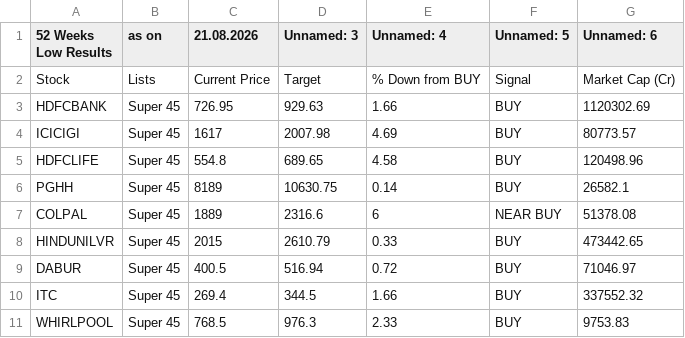
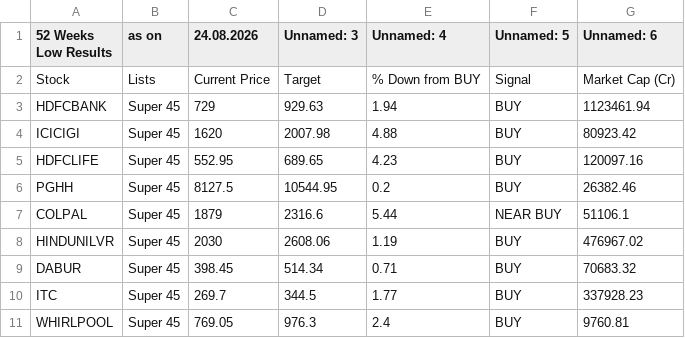
Before and after one commit to mojiburrahaman25/stock-output, a CSV file: 52 Weeks Low.csv, drawn as a sheet; only a part is shown; the diff covers the shown part only.

```diff
--- a/52 Weeks Low.csv
+++ b/52 Weeks Low.csv
@@ -1,11 +1,11 @@
-52 Weeks Low Results,as on,21.08.2026,Unnamed: 3,Unnamed: 4,Unnamed: 5,Unnamed: 6
+52 Weeks Low Results,as on,24.08.2026,Unnamed: 3,Unnamed: 4,Unnamed: 5,Unnamed: 6
 Stock,Lists,Current Price,Target,% Down from BUY,Signal,Market Cap (Cr)
-HDFCBANK,Super 45,726.95,929.63,1.66,BUY,1120302.69
-ICICIGI,Super 45,1617,2007.98,4.69,BUY,80773.57
-HDFCLIFE,Super 45,554.8,689.65,4.58,BUY,120498.96
-PGHH,Super 45,8189,10630.75,0.14,BUY,26582.1
-COLPAL,Super 45,1889,2316.6,6,NEAR BUY,51378.08
-HINDUNILVR,Super 45,2015,2610.79,0.33,BUY,473442.65
-DABUR,Super 45,400.5,516.94,0.72,BUY,71046.97
-ITC,Super 45,269.4,344.5,1.66,BUY,337552.32
-WHIRLPOOL,Super 45,768.5,976.3,2.33,BUY,9753.83
+HDFCBANK,Super 45,729,929.63,1.94,BUY,1123461.94
+ICICIGI,Super 45,1620,2007.98,4.88,BUY,80923.42
+HDFCLIFE,Super 45,552.95,689.65,4.23,BUY,120097.16
+PGHH,Super 45,8127.5,10544.95,0.2,BUY,26382.46
+COLPAL,Super 45,1879,2316.6,5.44,NEAR BUY,51106.1
+HINDUNILVR,Super 45,2030,2608.06,1.19,BUY,476967.02
+DABUR,Super 45,398.45,514.34,0.71,BUY,70683.32
+ITC,Super 45,269.7,344.5,1.77,BUY,337928.23
+WHIRLPOOL,Super 45,769.05,976.3,2.4,BUY,9760.81
```
Also changed, not shown: 1 added row and 32 edited cells elsewhere in this file, BUY List.csv, CUP Pattern.csv, 6 other files.
